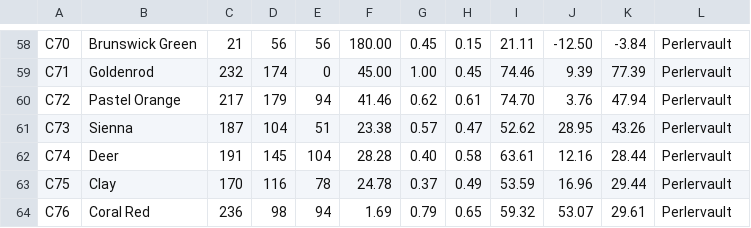
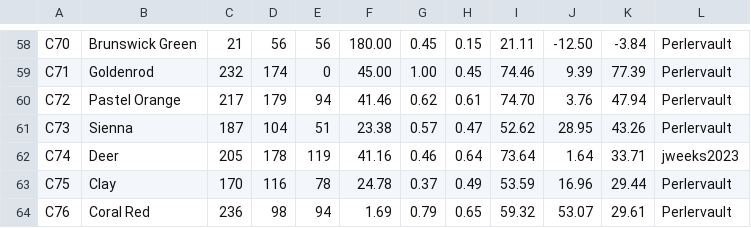
Before and after one commit to maxcleme/beadcolors, a CSV file: gen/v2/artkal_c.csv, drawn as a sheet; only a part is shown, gaps mark what is left out.

```diff
--- a/gen/v2/artkal_c.csv
+++ b/gen/v2/artkal_c.csv
@@ -61,3 +61,3 @@ C72,Pastel Orange,217,179,94,41.46,0.62,0.61,74.70,3.76,47.94,Perlervault
 C73,Sienna,187,104,51,23.38,0.57,0.47,52.62,28.95,43.26,Perlervault
-C74,Deer,191,145,104,28.28,0.40,0.58,63.61,12.16,28.44,Perlervault
+C74,Deer,205,178,119,41.16,0.46,0.64,73.64,1.64,33.71,jweeks2023
 C75,Clay,170,116,78,24.78,0.37,0.49,53.59,16.96,29.44,Perlervault
```
Also changed, not shown: gen/v1/artkal_c.csv, gen/v3/artkal_c.csv.
